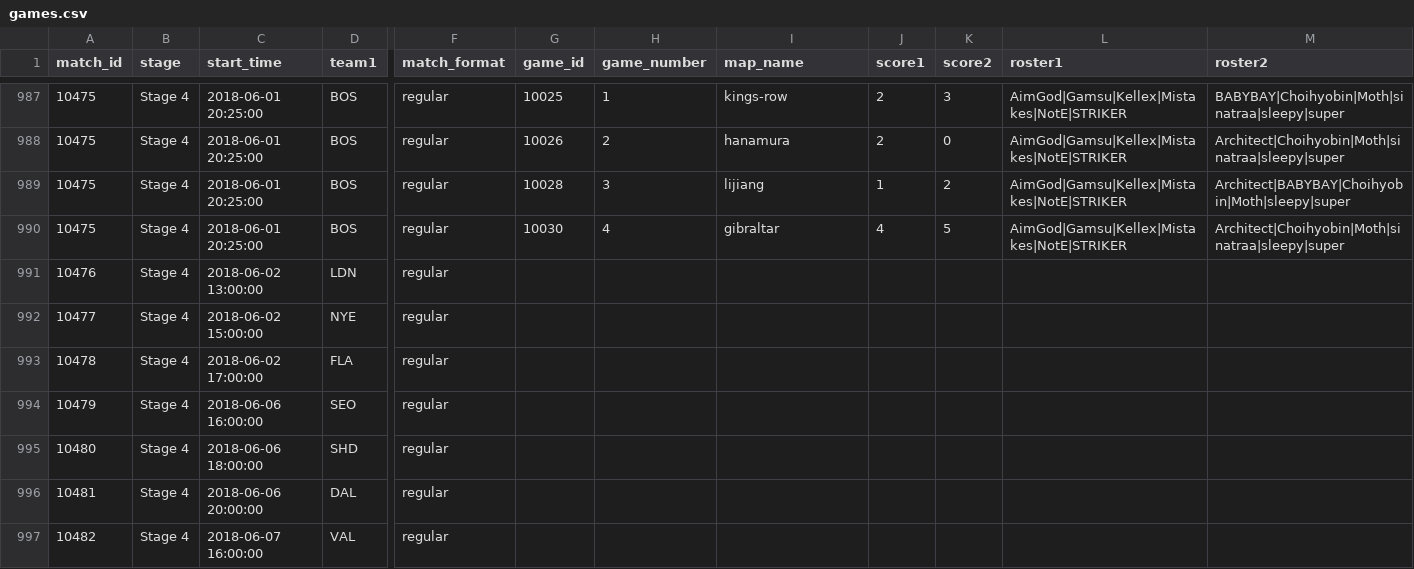
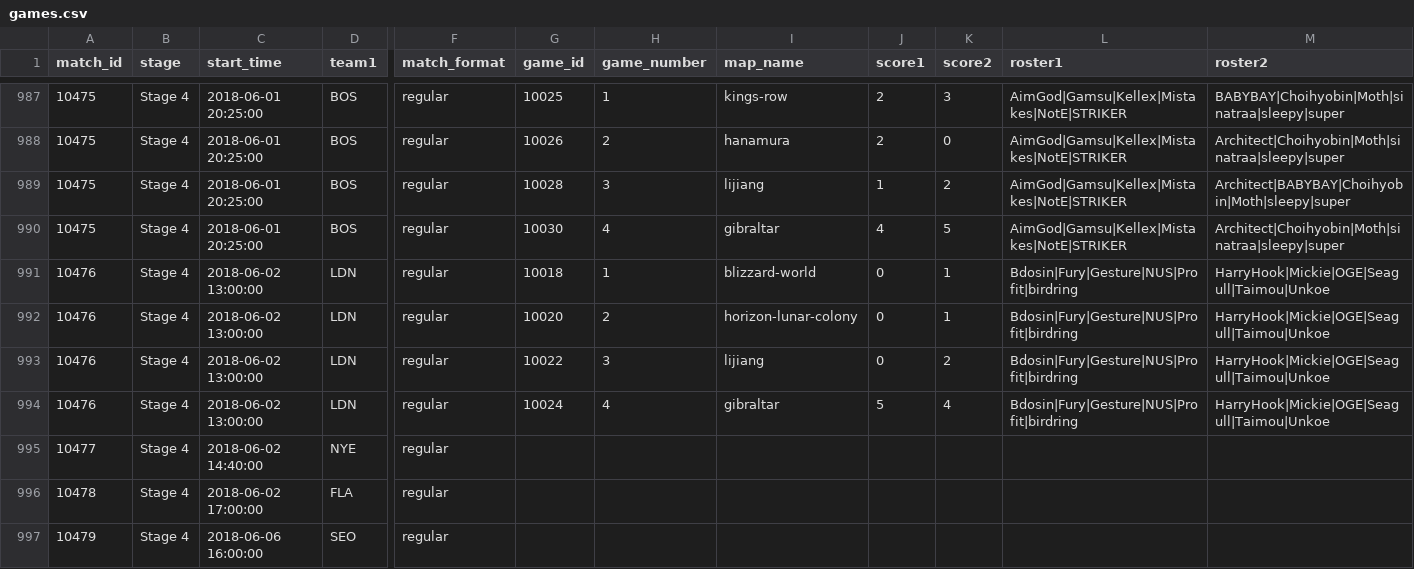
Before and after one commit to ClumsyLee/owl-sr, a CSV file: games.csv, drawn as a sheet; only a part is shown, gaps mark what is left out; the shorter side is filled out with more unchanged rows; addresses are those after the commit; rows hold the shown columns only; the diff names each change by its address in the sheet, - before the commit and + after, or states it on an @@ line.

Commit message:
Update data.

```diff
--- a/games.csv
+++ b/games.csv
-G991 (game_id): (empty)
+G991 (game_id): 10018
-H991 (game_number): (empty)
+H991 (game_number): 1
-I991 (map_name): (empty)
+I991 (map_name): blizzard-world
-J991 (score1): (empty)
+J991 (score1): 0
-K991 (score2): (empty)
+K991 (score2): 1
-L991 (roster1): (empty)
+L991 (roster1): Bdosin|Fury|Gesture|NUS|Profit|birdring
-M991 (roster2): (empty)
+M991 (roster2): HarryHook|Mickie|OGE|Seagull|Taimou|Unkoe
+row 992: 10476 | Stage 4 | 2018-06-02 13:00:00 | LDN | regular | 10020 | 2 | horizon-lunar-colony | 0 | 1 | Bdosin|Fury|Gesture|NUS|Profit|birdring | HarryHook|Mickie|OGE|Seagull|Taimou|Unkoe
+row 993: 10476 | Stage 4 | 2018-06-02 13:00:00 | LDN | regular | 10022 | 3 | lijiang | 0 | 2 | Bdosin|Fury|Gesture|NUS|Profit|birdring | HarryHook|Mickie|OGE|Seagull|Taimou|Unkoe
+row 994: 10476 | Stage 4 | 2018-06-02 13:00:00 | LDN | regular | 10024 | 4 | gibraltar | 5 | 4 | Bdosin|Fury|Gesture|NUS|Profit|birdring | HarryHook|Mickie|OGE|Seagull|Taimou|Unkoe
-C995 (start_time): 2018-06-02 15:00:00
+C995 (start_time): 2018-06-02 14:40:00
```
Also changed, not shown: ratings.csv, 10 other files.
